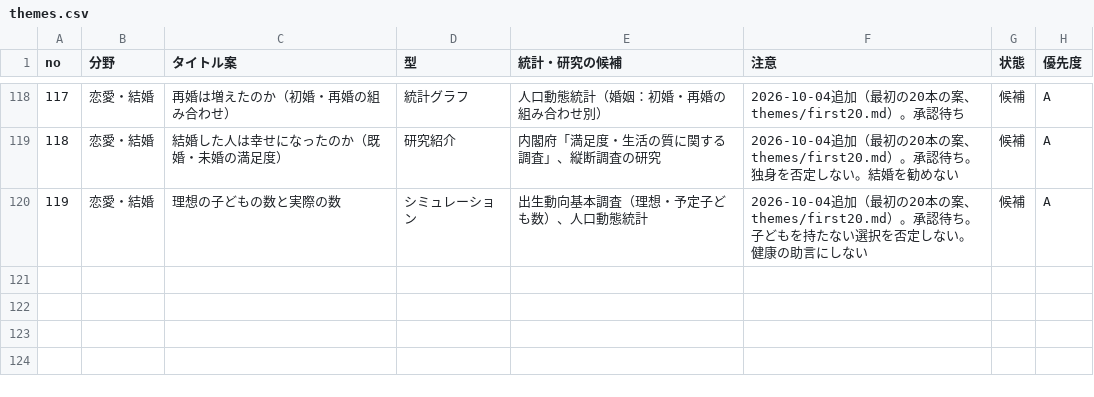
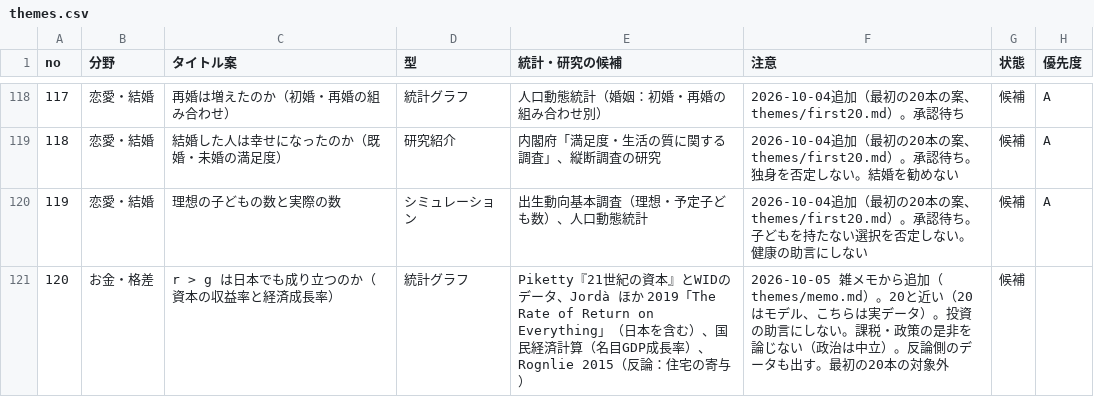
Before and after one commit to kotakurick/youtube, a CSV file: themes/themes.csv, drawn as a sheet; only a part is shown, gaps mark what is left out; the diff names each change by its address in the sheet, - before the commit and + after, or states it on an @@ line.

```diff
--- a/themes/themes.csv
+++ b/themes/themes.csv
+row 121: 120 | お金・格差 | r > g は日本でも成り立つのか（資本の収益率と経済成長率） | 統計グラフ | Piketty『21世紀の資本』とWIDのデータ、Jordà ほか 2019「The Rate of Return on Everything」（日本を含む）、国民経済計算（名目GDP成長率）、Rognlie 2015（反論：住宅の寄与） | 2026-10-05 雑メモから追加（themes/memo.md）。20と近い（20はモデル、こちらは実データ）。投資の助言にしない。課税・政策の是非を論じない（政治は中立）。反論側のデータも出す。最初の20本の対象外 | 候補
```
Also changed, not shown: 1 other file.
